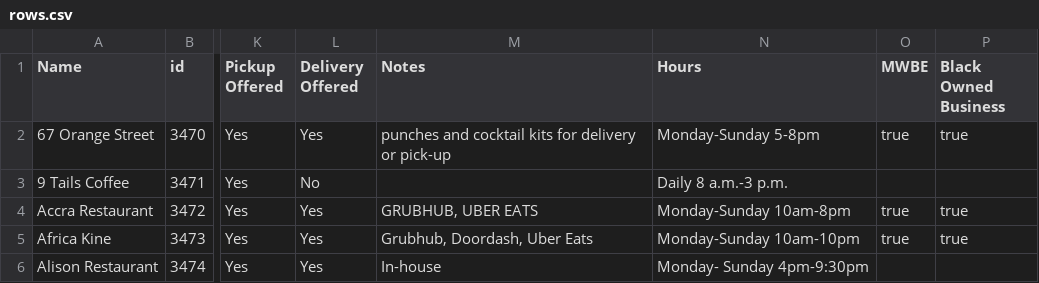
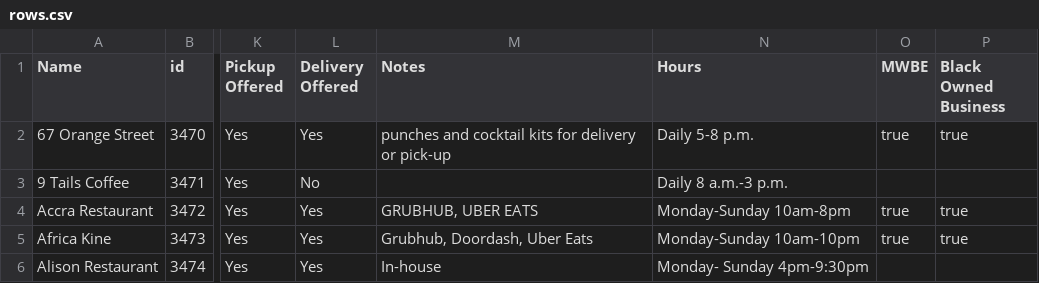
Before and after one commit to zhik/whos-open-uptowngrandcentral, a CSV file: data/rows.csv, drawn as a sheet; only a part is shown, gaps mark what is left out; the diff covers the shown part only; the diff names each change by its address in the sheet, - before the commit and + after, or states it on an @@ line.

Commit message:
Update rows.csv

```diff
--- a/data/rows.csv
+++ b/data/rows.csv
-N2 (Hours): Monday-Sunday 5-8pm
+N2 (Hours): Daily 5-8 p.m.
```
Also changed, not shown: 8 edited cells elsewhere in this file.
